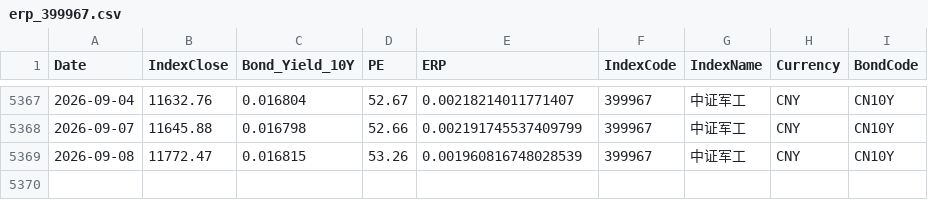
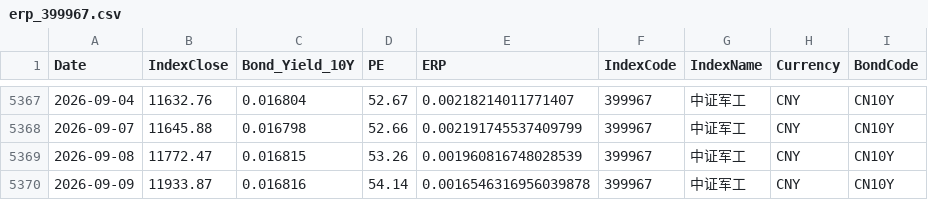
Before and after one commit to ChiaraVan1/equity-risk-premium-monitor, a CSV file: data/erp_399967.csv, drawn as a sheet; only a part is shown, gaps mark what is left out; the diff names each change by its address in the sheet, - before the commit and + after, or states it on an @@ line.

```diff
--- a/data/erp_399967.csv
+++ b/data/erp_399967.csv
+row 5370: 2026-09-09 | 11933.87 | 0.016816 | 54.14 | 0.0016546316956039878 | 399967 | 中证军工 | CNY | CN10Y
```
Also changed, not shown: data/erp_399989.csv, data/erp_930781.csv, 50 other files.
